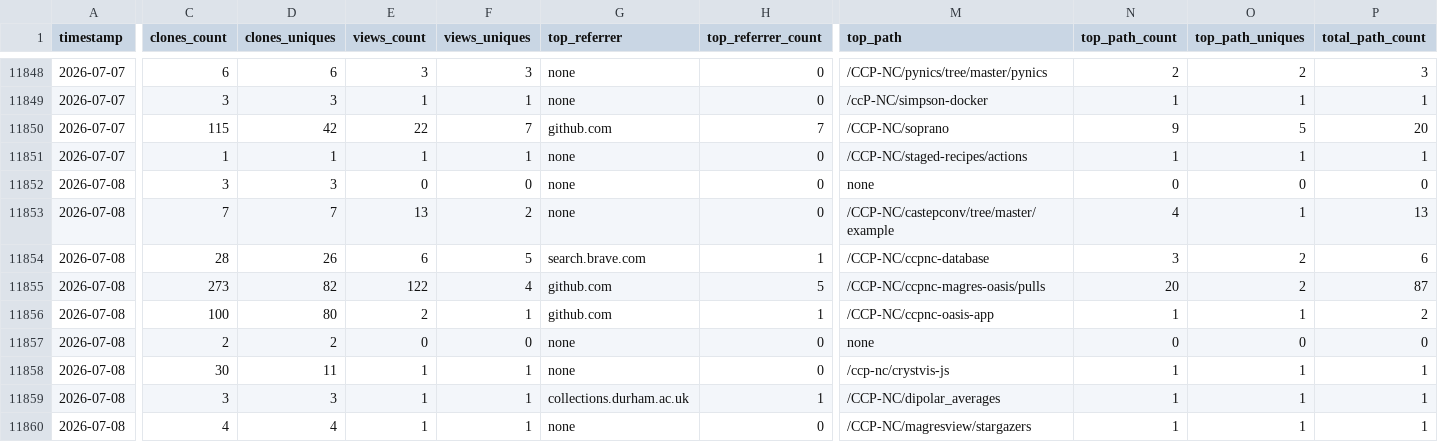
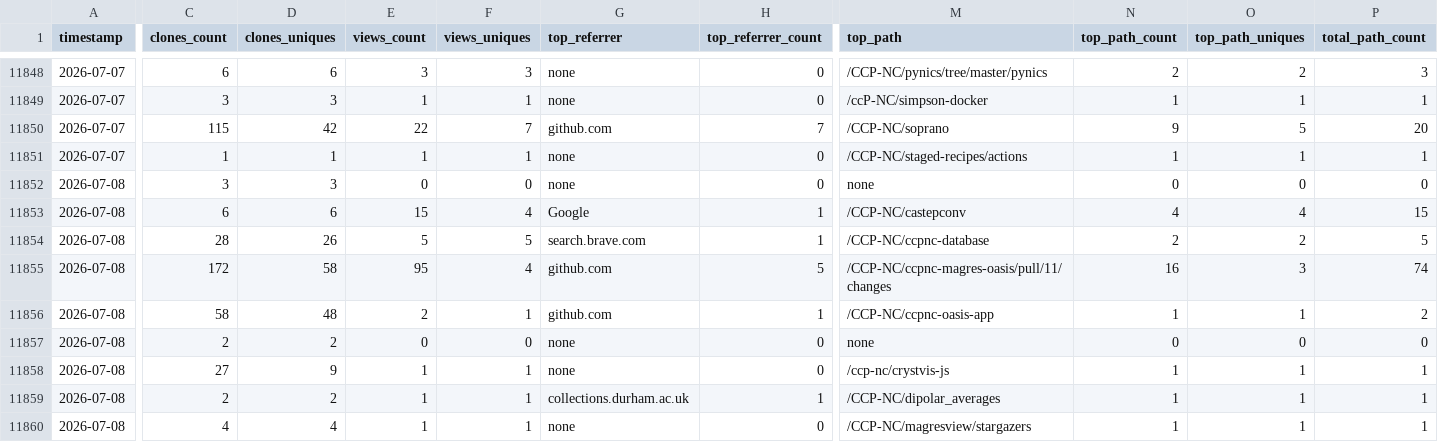
Before and after one commit to CCP-NC/metrics, a CSV file: traffic-stats/summary.csv, drawn as a sheet; only a part is shown, gaps mark what is left out; the diff covers the shown part only; the diff names each change by its address in the sheet, - before the commit and + after, or states it on an @@ line.

```diff
--- a/traffic-stats/summary.csv
+++ b/traffic-stats/summary.csv
-C11853 (clones_count): 7
+C11853 (clones_count): 6
-D11853 (clones_uniques): 7
+D11853 (clones_uniques): 6
-E11853 (views_count): 13
+E11853 (views_count): 15
-F11853 (views_uniques): 2
+F11853 (views_uniques): 4
-G11853 (top_referrer): none
+G11853 (top_referrer): Google
-H11853 (top_referrer_count): 0
+H11853 (top_referrer_count): 1
-M11853 (top_path): /CCP-NC/castepconv/tree/master/example
+M11853 (top_path): /CCP-NC/castepconv
-O11853 (top_path_uniques): 1
+O11853 (top_path_uniques): 4
-P11853 (total_path_count): 13
+P11853 (total_path_count): 15
-E11854 (views_count): 6
+E11854 (views_count): 5
-N11854 (top_path_count): 3
+N11854 (top_path_count): 2
-P11854 (total_path_count): 6
+P11854 (total_path_count): 5
-C11855 (clones_count): 273
+C11855 (clones_count): 172
-D11855 (clones_uniques): 82
+D11855 (clones_uniques): 58
-E11855 (views_count): 122
+E11855 (views_count): 95
-M11855 (top_path): /CCP-NC/ccpnc-magres-oasis/pulls
+M11855 (top_path): /CCP-NC/ccpnc-magres-oasis/pull/11/changes
-N11855 (top_path_count): 20
+N11855 (top_path_count): 16
-O11855 (top_path_uniques): 2
+O11855 (top_path_uniques): 3
-P11855 (total_path_count): 87
+P11855 (total_path_count): 74
-C11856 (clones_count): 100
+C11856 (clones_count): 58
-D11856 (clones_uniques): 80
+D11856 (clones_uniques): 48
-C11858 (clones_count): 30
+C11858 (clones_count): 27
-D11858 (clones_uniques): 11
+D11858 (clones_uniques): 9
-C11859 (clones_count): 3
+C11859 (clones_count): 2
-D11859 (clones_uniques): 3
+D11859 (clones_uniques): 2
```
Also changed, not shown: 1 added row, 1 removed row and 33 edited cells elsewhere in this file, 55 other files.
